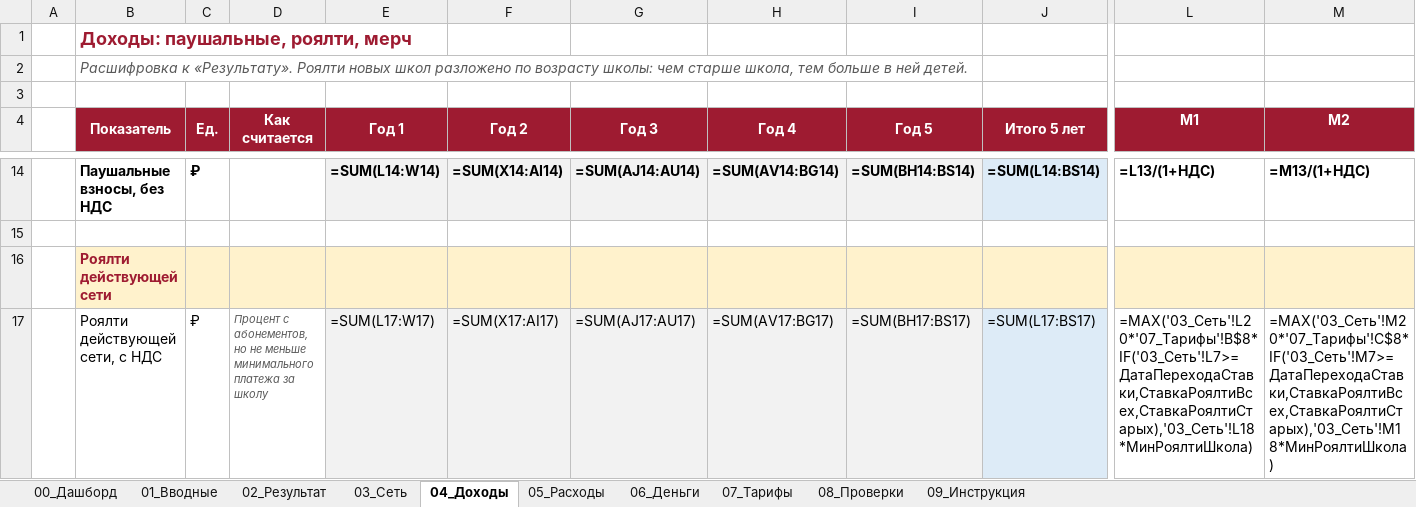
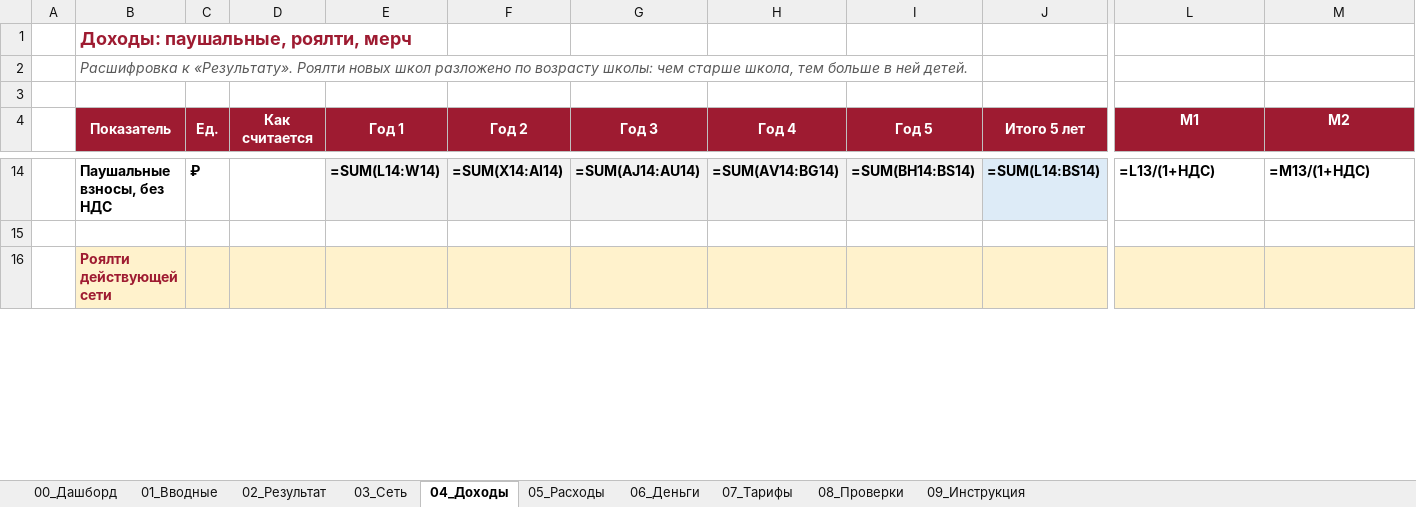
Before and after one commit to vsalenko2026/Spartak, an Excel workbook: model/Spartak_V9_0.xlsx, sheet 04_Доходы, drawn as a sheet; only a part is shown, gaps mark what is left out; values as stored, in another font and other column widths than the file's, no borders; formulas without a stored value are shown as written; removed rows and columns are numbered as before the commit, all else as after; rows hold the shown columns only; the diff covers the shown part only; the diff names each change by its address in the sheet, - before the commit and + after, or states it on an @@ line.

```diff
--- a/model/Spartak_V9_0.xlsx (sheet 04_Доходы)
+++ b/model/Spartak_V9_0.xlsx (sheet 04_Доходы)
-row 17:  | Роялти действующей сети, с НДС | ₽ | Процент с абонементов, но не меньше минимального платежа за школу | =SUM(L17:W17) | =SUM(X17:AI17) | =SUM(AJ17:AU17) | =SUM(AV17:BG17) | =SUM(BH17:BS17) | =SUM(L17:BS17) | =MAX('03_Сеть'!L20*'07_Тарифы'!B$8*IF('03_Сеть'!L7>=ДатаПереходаСтавки,СтавкаРоялтиВсех,СтавкаРоялтиСтарых),'03_Сеть'!L18*МинРоялтиШкола) | =MAX('03_Сеть'!M20*'07_Тарифы'!C$8*IF('03_Сеть'!M7>=ДатаПереходаСтавки,СтавкаРоялтиВсех,СтавкаРоялтиСтарых),'03_Сеть'!M18*МинРоялтиШкола)
```
Also changed, not shown: 1 added row elsewhere in this sheet, sheet 01_Вводные, hidden cells, 10 other files.
